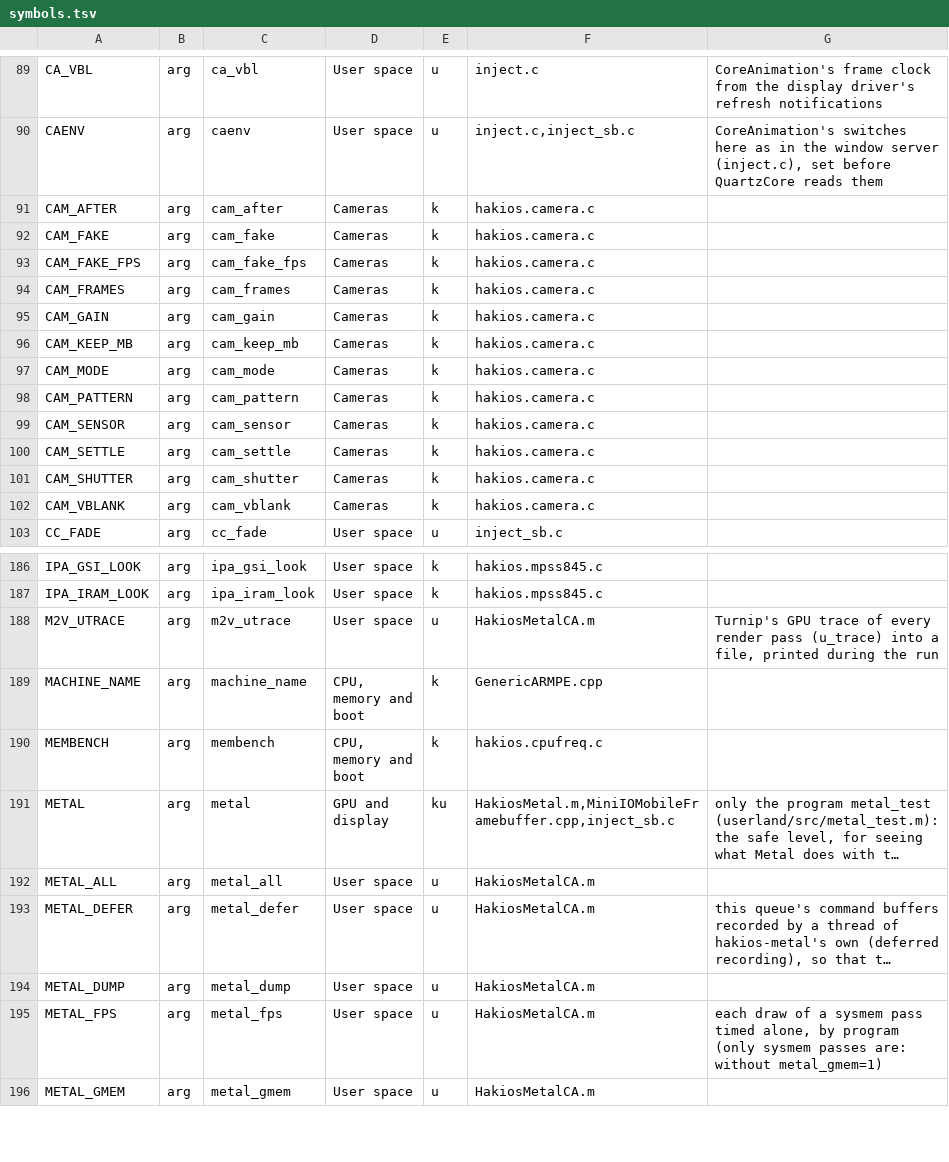
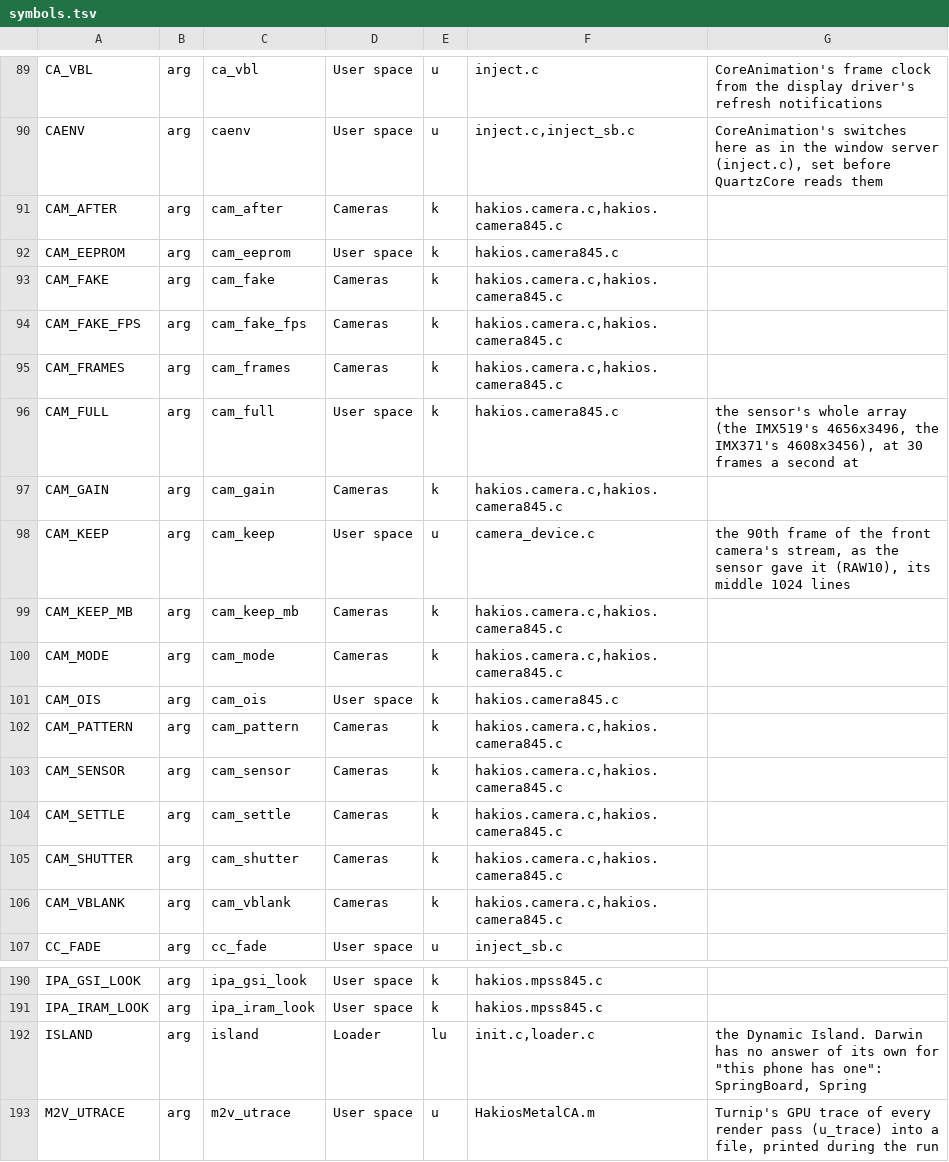
Before and after one commit to kiwiiiii-eth/hakios-xnu-kernel, a TSV file: configs/symbols.tsv, drawn as a sheet; only a part is shown, gaps mark what is left out; the shorter side is filled out with more unchanged rows; long unchanged cells end in ….

Commit message:
boot-args catalogue made again: cam_full, cam_ois, cam_eeprom, cam_keep, island

```diff
--- a/configs/symbols.tsv
+++ b/configs/symbols.tsv
@@ -90,14 +90,18 @@ CA_VBL	arg	ca_vbl	User space	u	inject.c	CoreAnimation's frame clock from the dis
 CAENV	arg	caenv	User space	u	inject.c,inject_sb.c	CoreAnimation's switches here as in the window server (inject.c), set before QuartzCore reads them
-CAM_AFTER	arg	cam_after	Cameras	k	hakios.camera.c	
-CAM_FAKE	arg	cam_fake	Cameras	k	hakios.camera.c	
-CAM_FAKE_FPS	arg	cam_fake_fps	Cameras	k	hakios.camera.c	
-CAM_FRAMES	arg	cam_frames	Cameras	k	hakios.camera.c	
-CAM_GAIN	arg	cam_gain	Cameras	k	hakios.camera.c	
-CAM_KEEP_MB	arg	cam_keep_mb	Cameras	k	hakios.camera.c	
-CAM_MODE	arg	cam_mode	Cameras	k	hakios.camera.c	
-CAM_PATTERN	arg	cam_pattern	Cameras	k	hakios.camera.c	
-CAM_SENSOR	arg	cam_sensor	Cameras	k	hakios.camera.c	
-CAM_SETTLE	arg	cam_settle	Cameras	k	hakios.camera.c	
-CAM_SHUTTER	arg	cam_shutter	Cameras	k	hakios.camera.c	
-CAM_VBLANK	arg	cam_vblank	Cameras	k	hakios.camera.c	
+CAM_AFTER	arg	cam_after	Cameras	k	hakios.camera.c,hakios.camera845.c	
+CAM_EEPROM	arg	cam_eeprom	User space	k	hakios.camera845.c	
+CAM_FAKE	arg	cam_fake	Cameras	k	hakios.camera.c,hakios.camera845.c	
+CAM_FAKE_FPS	arg	cam_fake_fps	Cameras	k	hakios.camera.c,hakios.camera845.c	
+CAM_FRAMES	arg	cam_frames	Cameras	k	hakios.camera.c,hakios.camera845.c	
+CAM_FULL	arg	cam_full	User space	k	hakios.camera845.c	the sensor's whole array (the IMX519's 4656x3496, the IMX371's 4608x3456), at 30 frames a second at
+CAM_GAIN	arg	cam_gain	Cameras	k	hakios.camera.c,hakios.camera845.c	
+CAM_KEEP	arg	cam_keep	User space	u	camera_device.c	the 90th frame of the front camera's stream, as the sensor gave it (RAW10), its middle 1024 lines
+CAM_KEEP_MB	arg	cam_keep_mb	Cameras	k	hakios.camera.c,hakios.camera845.c	
+CAM_MODE	arg	cam_mode	Cameras	k	hakios.camera.c,hakios.camera845.c	
+CAM_OIS	arg	cam_ois	User space	k	hakios.camera845.c	
+CAM_PATTERN	arg	cam_pattern	Cameras	k	hakios.camera.c,hakios.camera845.c	
+CAM_SENSOR	arg	cam_sensor	Cameras	k	hakios.camera.c,hakios.camera845.c	
+CAM_SETTLE	arg	cam_settle	Cameras	k	hakios.camera.c,hakios.camera845.c	
+CAM_SHUTTER	arg	cam_shutter	Cameras	k	hakios.camera.c,hakios.camera845.c	
+CAM_VBLANK	arg	cam_vblank	Cameras	k	hakios.camera.c,hakios.camera845.c	
 CC_FADE	arg	cc_fade	User space	u	inject_sb.c	
@@ -187,2 +191,3 @@ IPA_GSI_LOOK	arg	ipa_gsi_look	User space	k	hakios.mpss845.c
 IPA_IRAM_LOOK	arg	ipa_iram_look	User space	k	hakios.mpss845.c	
+ISLAND	arg	island	Loader	lu	init.c,loader.c	the Dynamic Island. Darwin has no answer of its own for "this phone has one": SpringBoard, Spring
 M2V_UTRACE	arg	m2v_utrace	User space	u	HakiosMetalCA.m	Turnip's GPU trace of every render pass (u_trace) into a file, printed during the run
```
Also changed, not shown: 2 other files.
